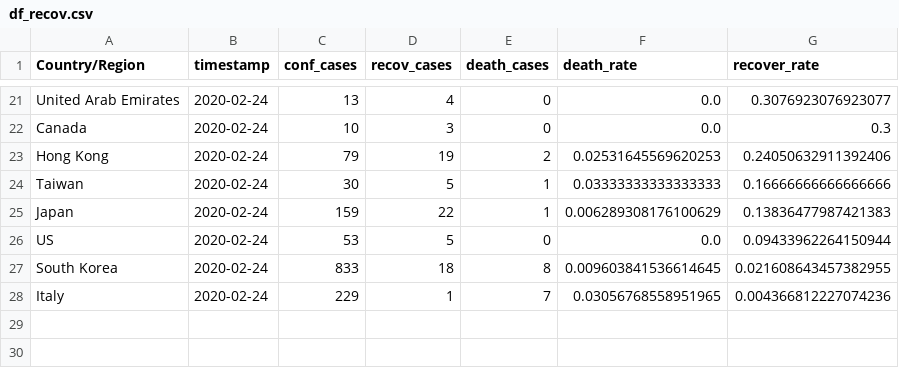
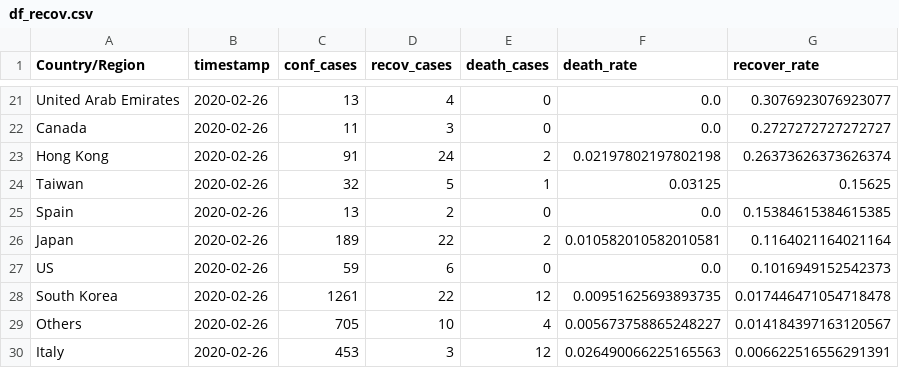
Before and after one commit to rezan21/2019-nCov, a CSV file: app/app_data/df_recov.csv, drawn as a sheet; only a part is shown, gaps mark what is left out; addresses are those after the commit; the diff covers the shown part only; the diff names each change by its address in the sheet, - before the commit and + after, or states it on an @@ line.

```diff
--- a/app/app_data/df_recov.csv
+++ b/app/app_data/df_recov.csv
-B21:B24 (timestamp): 2020-02-24
+B21:B24 (timestamp): 2020-02-26
-C22 (conf_cases): 10
+C22 (conf_cases): 11
-G22 (recover_rate): 0.3
+G22 (recover_rate): 0.2727272727272727
-C23 (conf_cases): 79
+C23 (conf_cases): 91
-D23 (recov_cases): 19
+D23 (recov_cases): 24
-F23 (death_rate): 0.02531645569620253
+F23 (death_rate): 0.02197802197802198
-G23 (recover_rate): 0.24050632911392406
+G23 (recover_rate): 0.26373626373626374
-C24 (conf_cases): 30
+C24 (conf_cases): 32
-F24 (death_rate): 0.03333333333333333
+F24 (death_rate): 0.03125
-G24 (recover_rate): 0.16666666666666666
+G24 (recover_rate): 0.15625
+row 25: Spain | 2020-02-26 | 13 | 2 | 0 | 0.0 | 0.15384615384615385
-B26:B28 (timestamp): 2020-02-24
+B26:B28 (timestamp): 2020-02-26
-C26 (conf_cases): 159
+C26 (conf_cases): 189
-E26 (death_cases): 1
+E26 (death_cases): 2
-F26 (death_rate): 0.006289308176100629
+F26 (death_rate): 0.010582010582010581
-G26 (recover_rate): 0.13836477987421383
+G26 (recover_rate): 0.1164021164021164
-C27 (conf_cases): 53
+C27 (conf_cases): 59
-D27 (recov_cases): 5
+D27 (recov_cases): 6
-G27 (recover_rate): 0.09433962264150944
+G27 (recover_rate): 0.1016949152542373
-C28 (conf_cases): 833
+C28 (conf_cases): 1261
-D28 (recov_cases): 18
+D28 (recov_cases): 22
-E28 (death_cases): 8
+E28 (death_cases): 12
-F28 (death_rate): 0.009603841536614645
+F28 (death_rate): 0.00951625693893735
-G28 (recover_rate): 0.021608643457382955
+G28 (recover_rate): 0.017446471054718478
+row 29: Others | 2020-02-26 | 705 | 10 | 4 | 0.005673758865248227 | 0.014184397163120567
-B30 (timestamp): 2020-02-24
+B30 (timestamp): 2020-02-26
-C30 (conf_cases): 229
+C30 (conf_cases): 453
-D30 (recov_cases): 1
+D30 (recov_cases): 3
-E30 (death_cases): 7
+E30 (death_cases): 12
-F30 (death_rate): 0.03056768558951965
+F30 (death_rate): 0.026490066225165563
-G30 (recover_rate): 0.004366812227074236
+G30 (recover_rate): 0.006622516556291391
```
Also changed, not shown: 9 added rows, 9 removed rows and 16 edited cells elsewhere in this file, app/app_data/df_death.csv, app/app_data/df_grouped.csv, 7 other files.
